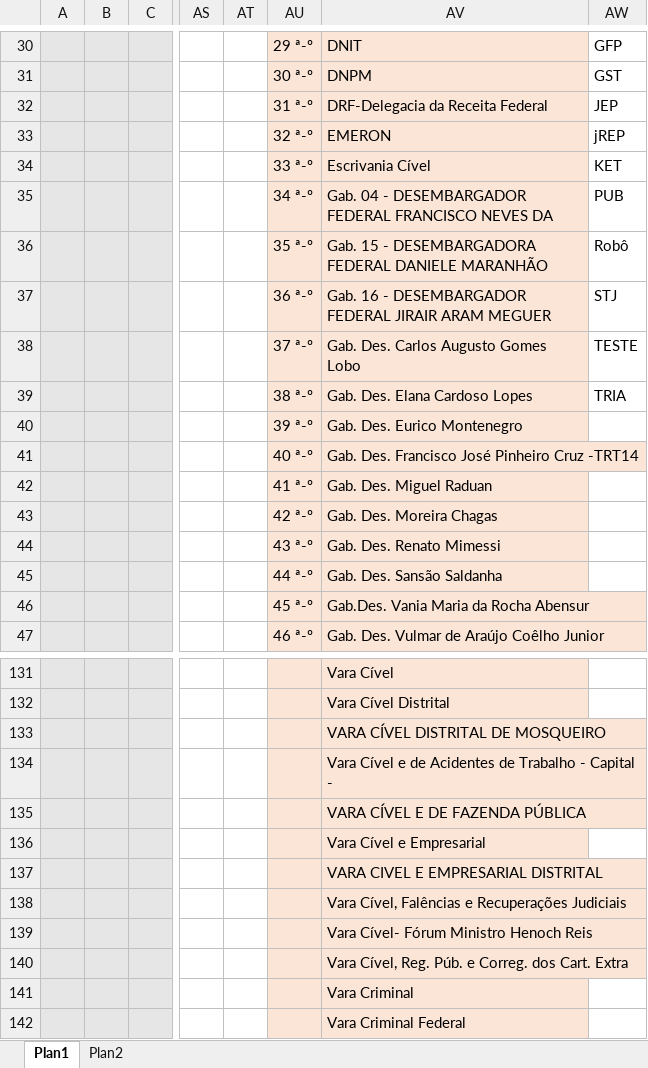
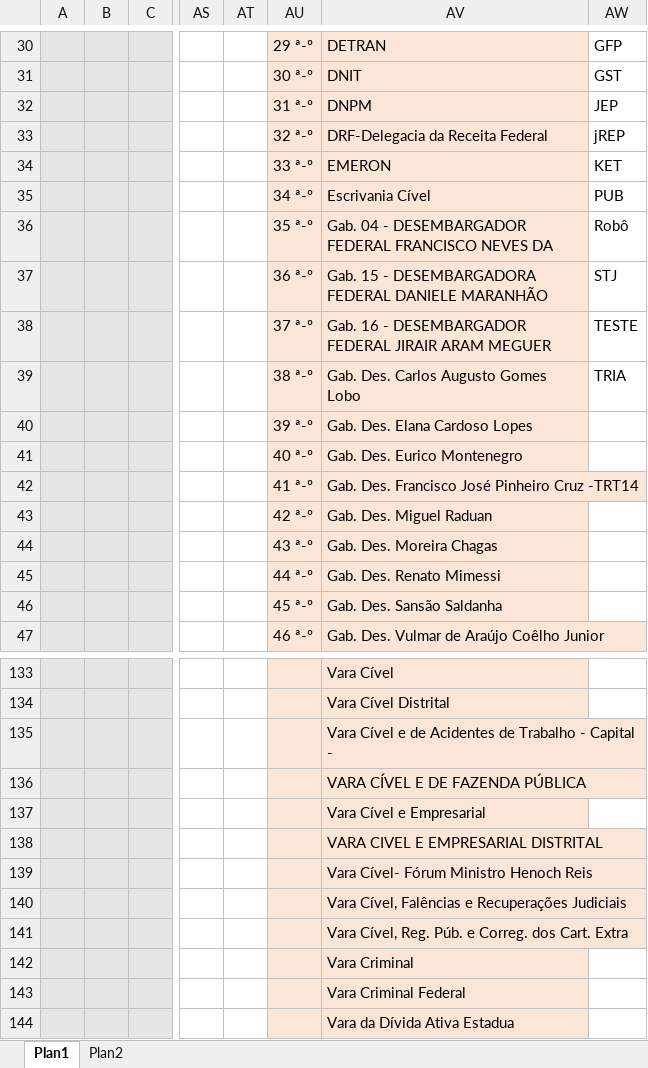
Before and after one commit to 2maykealex/dplaw_Robot, an Excel workbook: files/abertura_pastas/modelo/C3-PLAW.xlsm, sheet Plan1, drawn as a sheet; only a part is shown, gaps mark what is left out; the shorter side is filled out with more unchanged rows; values as stored, in another font and other column widths than the file's, no borders; removed rows and columns are numbered as before the commit, all else as after; rows hold the shown columns only; the diff covers the shown part only; the diff names each change by its address in the sheet, - before the commit and + after, or states it on an @@ line.

```diff
--- a/files/abertura_pastas/modelo/C3-PLAW.xlsm (sheet Plan1)
+++ b/files/abertura_pastas/modelo/C3-PLAW.xlsm (sheet Plan1)
-AV30: DNIT
+AV30: DETRAN
-AV31: DNPM
+AV31: DNIT
-AV32: DRF-Delegacia da Receita Federal
+AV32: DNPM
-AV33: EMERON
+AV33: DRF-Delegacia da Receita Federal
-AV34: Escrivania Cível
+AV34: EMERON
-AV35: Gab. 04 - DESEMBARGADOR FEDERAL FRANCISCO NEVES DA
+AV35: Escrivania Cível
-AV36: Gab. 15 - DESEMBARGADORA FEDERAL DANIELE MARANHÃO
+AV36: Gab. 04 - DESEMBARGADOR FEDERAL FRANCISCO NEVES DA
-AV37: Gab. 16 - DESEMBARGADOR FEDERAL JIRAIR ARAM MEGUER
+AV37: Gab. 15 - DESEMBARGADORA FEDERAL DANIELE MARANHÃO
-AV38: Gab. Des. Carlos Augusto Gomes Lobo
+AV38: Gab. 16 - DESEMBARGADOR FEDERAL JIRAIR ARAM MEGUER
-AV39: Gab. Des. Elana Cardoso Lopes
+AV39: Gab. Des. Carlos Augusto Gomes Lobo
+row 40:  |  |  |  |  | 39 ª-º | Gab. Des. Elana Cardoso Lopes
-AU41: 39 ª-º
+AU41: 40 ª-º
-AU42: 40 ª-º
+AU42: 41 ª-º
-AU43: 41 ª-º
+AU43: 42 ª-º
-AU44: 42 ª-º
+AU44: 43 ª-º
-AU45: 43 ª-º
+AU45: 44 ª-º
-AU46: 44 ª-º
+AU46: 45 ª-º
-row 46:  |  |  |  |  | 45 ª-º | Gab.Des. Vania Maria da Rocha Abensur
-row 133:  |  |  |  |  |  | VARA CÍVEL DISTRITAL DE MOSQUEIRO
```
Also changed, not shown: other rows of this sheet, formulas that keep their value.
